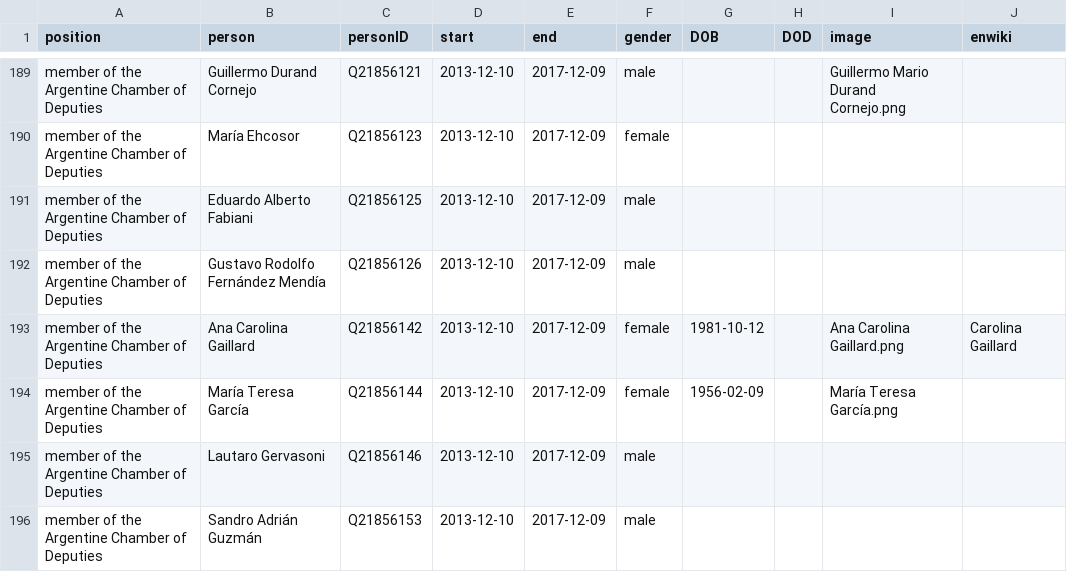
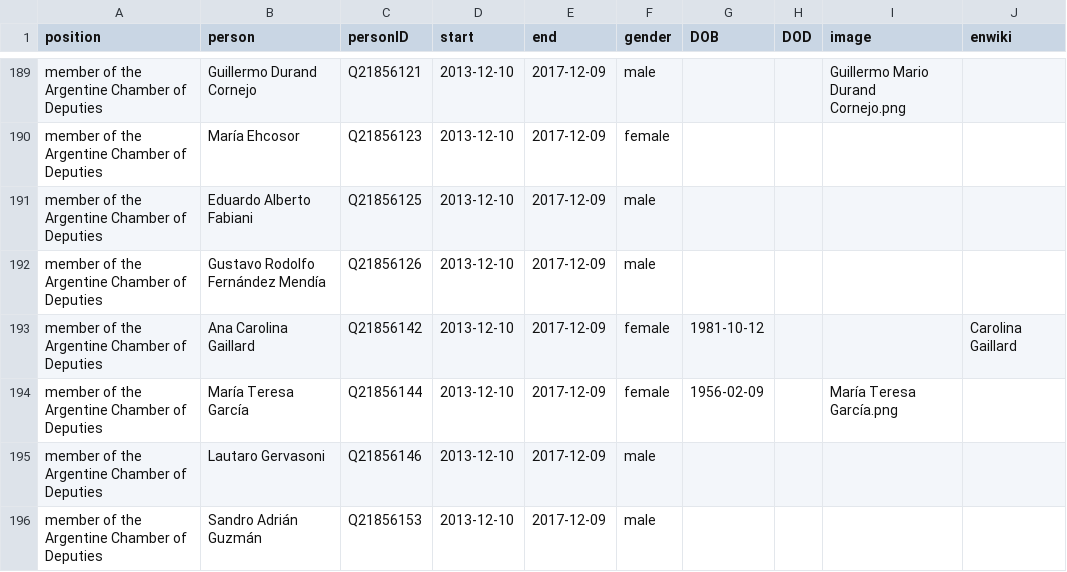
Before and after one commit to every-politician-scrapers/argentina-ministers, a CSV file: html/legislators.csv, drawn as a sheet; only a part is shown, gaps mark what is left out.

Commit message:
PCB update

```diff
--- a/html/legislators.csv
+++ b/html/legislators.csv
@@ -192,3 +192,3 @@ member of the Argentine Chamber of Deputies,Eduardo Alberto Fabiani,Q21856125,20
 member of the Argentine Chamber of Deputies,Gustavo Rodolfo Fernández Mendía,Q21856126,2013-12-10,2017-12-09,male,,,,
-member of the Argentine Chamber of Deputies,Ana Carolina Gaillard,Q21856142,2013-12-10,2017-12-09,female,1981-10-12,,Ana Carolina Gaillard.png,Carolina Gaillard
+member of the Argentine Chamber of Deputies,Ana Carolina Gaillard,Q21856142,2013-12-10,2017-12-09,female,1981-10-12,,,Carolina Gaillard
 member of the Argentine Chamber of Deputies,María Teresa García,Q21856144,2013-12-10,2017-12-09,female,1956-02-09,,María Teresa García.png,
```
